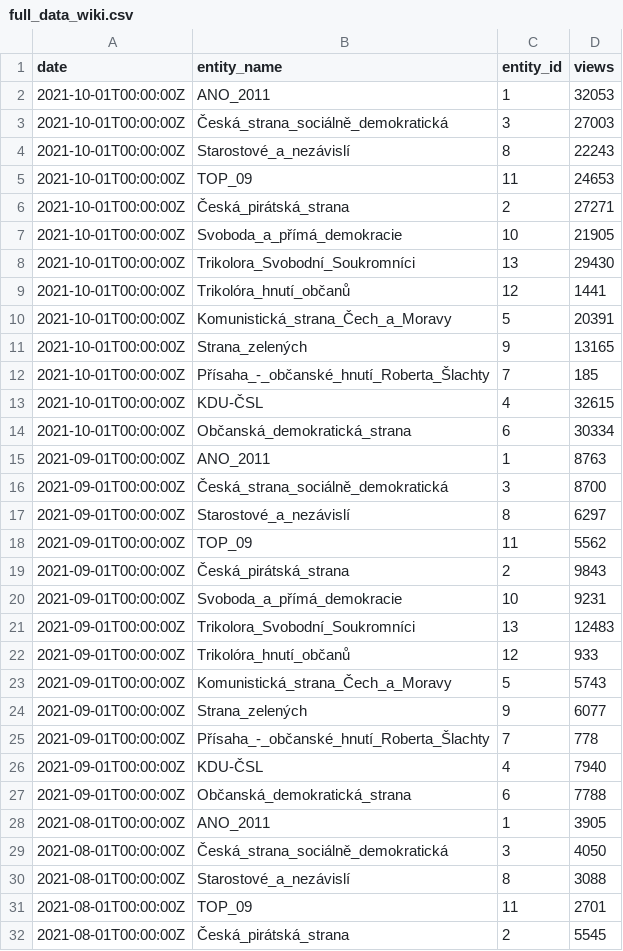
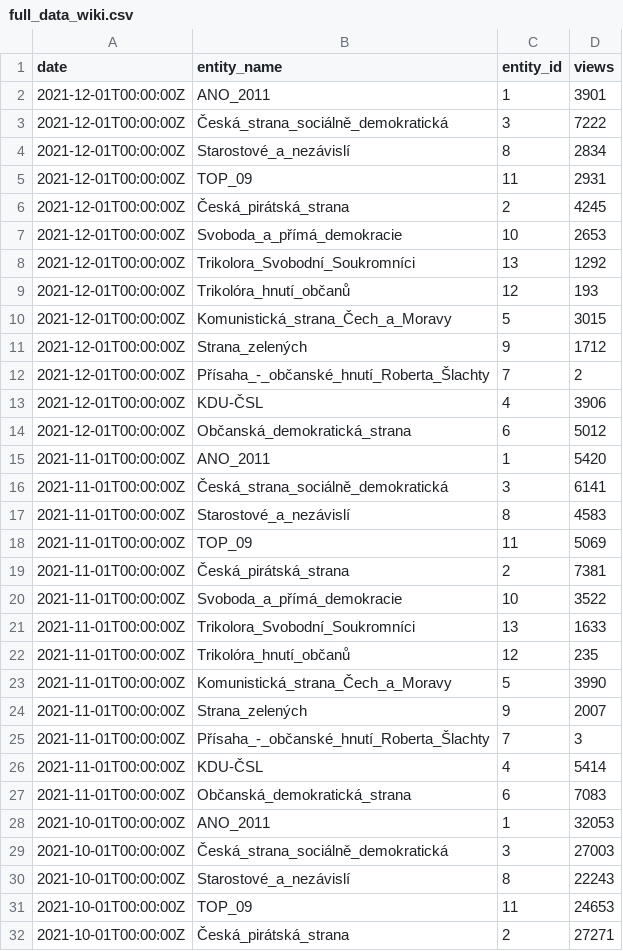
Before and after one commit to opop999/election_monitoring_popularity_wiki_gtrends, a CSV file: data/full_data_wiki.csv, drawn as a sheet; only a part is shown; the shorter side is filled out with more unchanged rows.

```diff
--- a/data/full_data_wiki.csv
+++ b/data/full_data_wiki.csv
@@ -1,2 +1,28 @@
 date,entity_name,entity_id,views
+2021-12-01T00:00:00Z,ANO_2011,1,3901
+2021-12-01T00:00:00Z,Česká_strana_sociálně_demokratická,3,7222
+2021-12-01T00:00:00Z,Starostové_a_nezávislí,8,2834
+2021-12-01T00:00:00Z,TOP_09,11,2931
+2021-12-01T00:00:00Z,Česká_pirátská_strana,2,4245
+2021-12-01T00:00:00Z,Svoboda_a_přímá_demokracie,10,2653
+2021-12-01T00:00:00Z,Trikolora_Svobodní_Soukromníci,13,1292
+2021-12-01T00:00:00Z,Trikolóra_hnutí_občanů,12,193
+2021-12-01T00:00:00Z,Komunistická_strana_Čech_a_Moravy,5,3015
+2021-12-01T00:00:00Z,Strana_zelených,9,1712
+2021-12-01T00:00:00Z,Přísaha_-_občanské_hnutí_Roberta_Šlachty,7,2
+2021-12-01T00:00:00Z,KDU-ČSL,4,3906
+2021-12-01T00:00:00Z,Občanská_demokratická_strana,6,5012
+2021-11-01T00:00:00Z,ANO_2011,1,5420
+2021-11-01T00:00:00Z,Česká_strana_sociálně_demokratická,3,6141
+2021-11-01T00:00:00Z,Starostové_a_nezávislí,8,4583
+2021-11-01T00:00:00Z,TOP_09,11,5069
+2021-11-01T00:00:00Z,Česká_pirátská_strana,2,7381
+2021-11-01T00:00:00Z,Svoboda_a_přímá_demokracie,10,3522
+2021-11-01T00:00:00Z,Trikolora_Svobodní_Soukromníci,13,1633
+2021-11-01T00:00:00Z,Trikolóra_hnutí_občanů,12,235
+2021-11-01T00:00:00Z,Komunistická_strana_Čech_a_Moravy,5,3990
+2021-11-01T00:00:00Z,Strana_zelených,9,2007
+2021-11-01T00:00:00Z,Přísaha_-_občanské_hnutí_Roberta_Šlachty,7,3
+2021-11-01T00:00:00Z,KDU-ČSL,4,5414
+2021-11-01T00:00:00Z,Občanská_demokratická_strana,6,7083
 2021-10-01T00:00:00Z,ANO_2011,1,32053
```
Also changed, not shown: data/full_data_gtrends.csv, data/summary_tables/per_year_views_summary_gtrends.csv, 18 other files.
